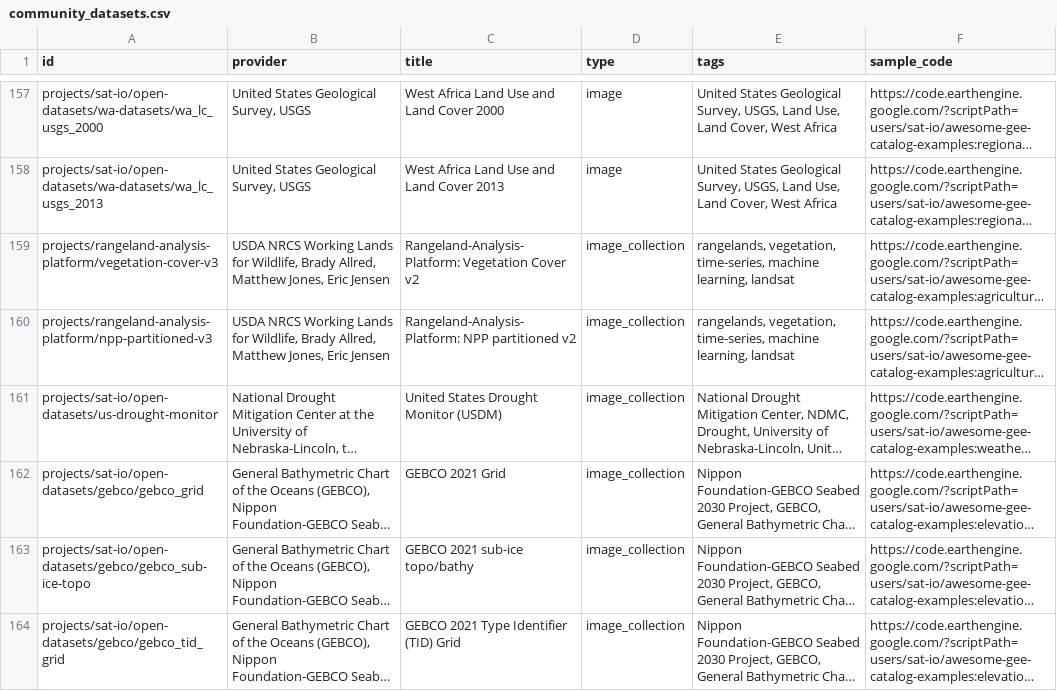
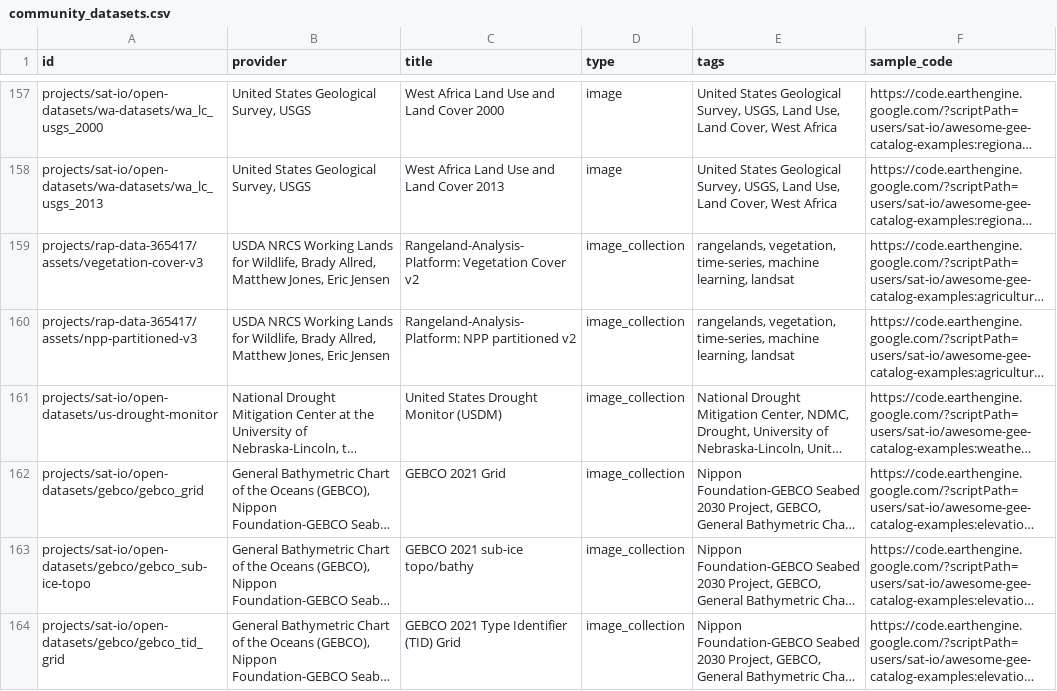
Before and after one commit to samapriya/awesome-gee-community-datasets, a CSV file: community_datasets.csv, drawn as a sheet; only a part is shown, gaps mark what is left out; long unchanged cells end in …; the diff names each change by its address in the sheet, - before the commit and + after, or states it on an @@ line.

```diff
--- a/community_datasets.csv
+++ b/community_datasets.csv
-A159 (id): projects/rangeland-analysis-platform/vegetation-cover-v3
+A159 (id): projects/rap-data-365417/assets/vegetation-cover-v3
-A160 (id): projects/rangeland-analysis-platform/npp-partitioned-v3
+A160 (id): projects/rap-data-365417/assets/npp-partitioned-v3
```
